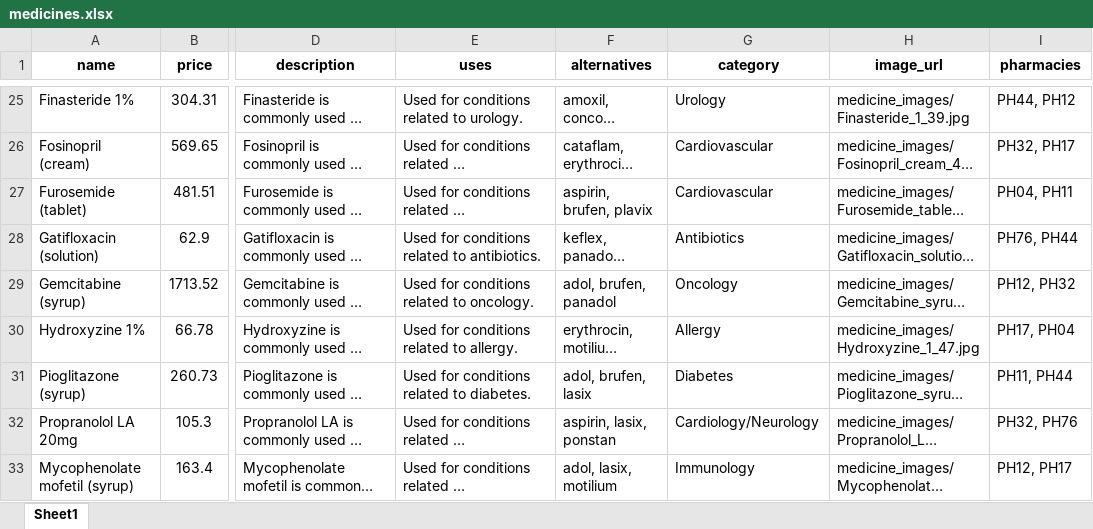
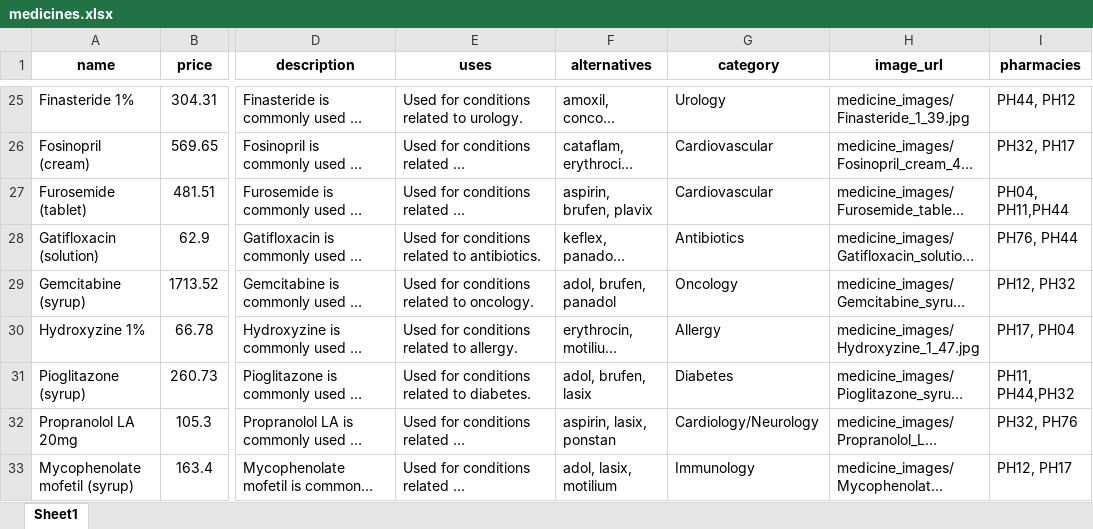
Before and after one commit to ns1839-netizen/SalamatyAPP_Project, an Excel workbook: Data/SeedData/medicines.xlsx, sheet Sheet1, drawn as a sheet; only a part is shown, gaps mark what is left out; long unchanged cells end in …; values as stored, in another font and other column widths than the file's, no borders; the diff covers the shown part only; the diff names each change by its address in the sheet, - before the commit and + after, or states it on an @@ line.

Commit message:
updated insurace network sheet and meicines sheets

```diff
--- a/Data/SeedData/medicines.xlsx (sheet Sheet1)
+++ b/Data/SeedData/medicines.xlsx (sheet Sheet1)
-I27 (pharmacies): PH04, PH11
+I27 (pharmacies): PH04, PH11,PH44
-I31 (pharmacies): PH11, PH44
+I31 (pharmacies): PH11, PH44,PH32
```
Also changed, not shown: 7 edited cells elsewhere in this sheet, 7 other files.
